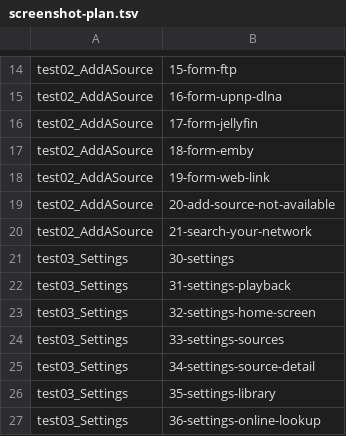
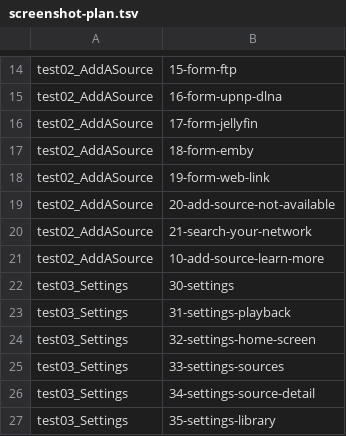
Before and after one commit to liampmcdowell7-rgb/video-player, a TSV file: scripts/screenshot-plan.tsv, drawn as a sheet; only a part is shown, gaps mark what is left out; the shorter side is filled out with more unchanged rows.

```diff
--- a/scripts/screenshot-plan.tsv
+++ b/scripts/screenshot-plan.tsv
@@ -20,2 +20,3 @@ test02_AddASource	20-add-source-not-available
 test02_AddASource	21-search-your-network
+test02_AddASource	10-add-source-learn-more
 test03_Settings	30-settings
```
Also changed, not shown: 4 other files.
